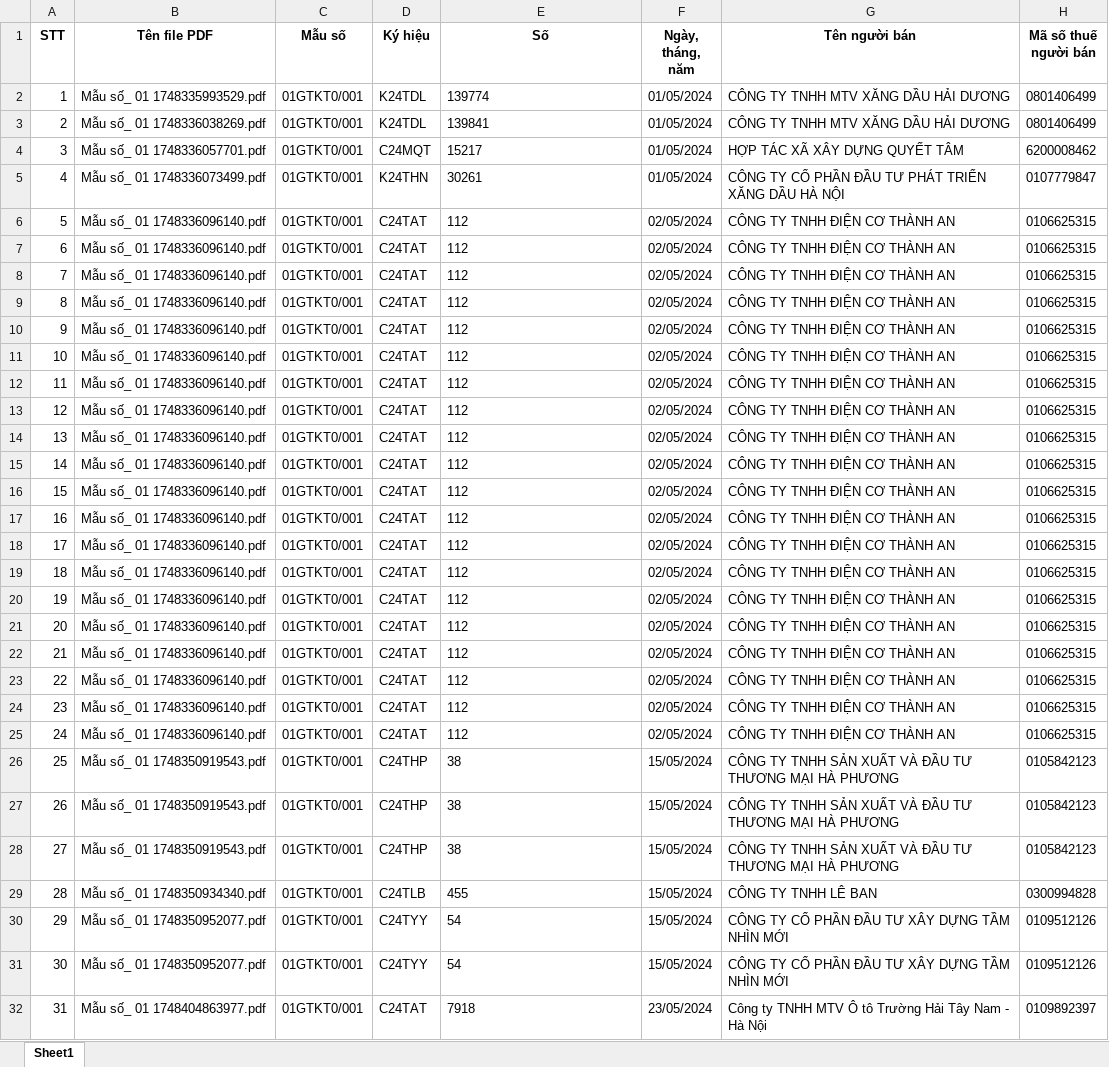
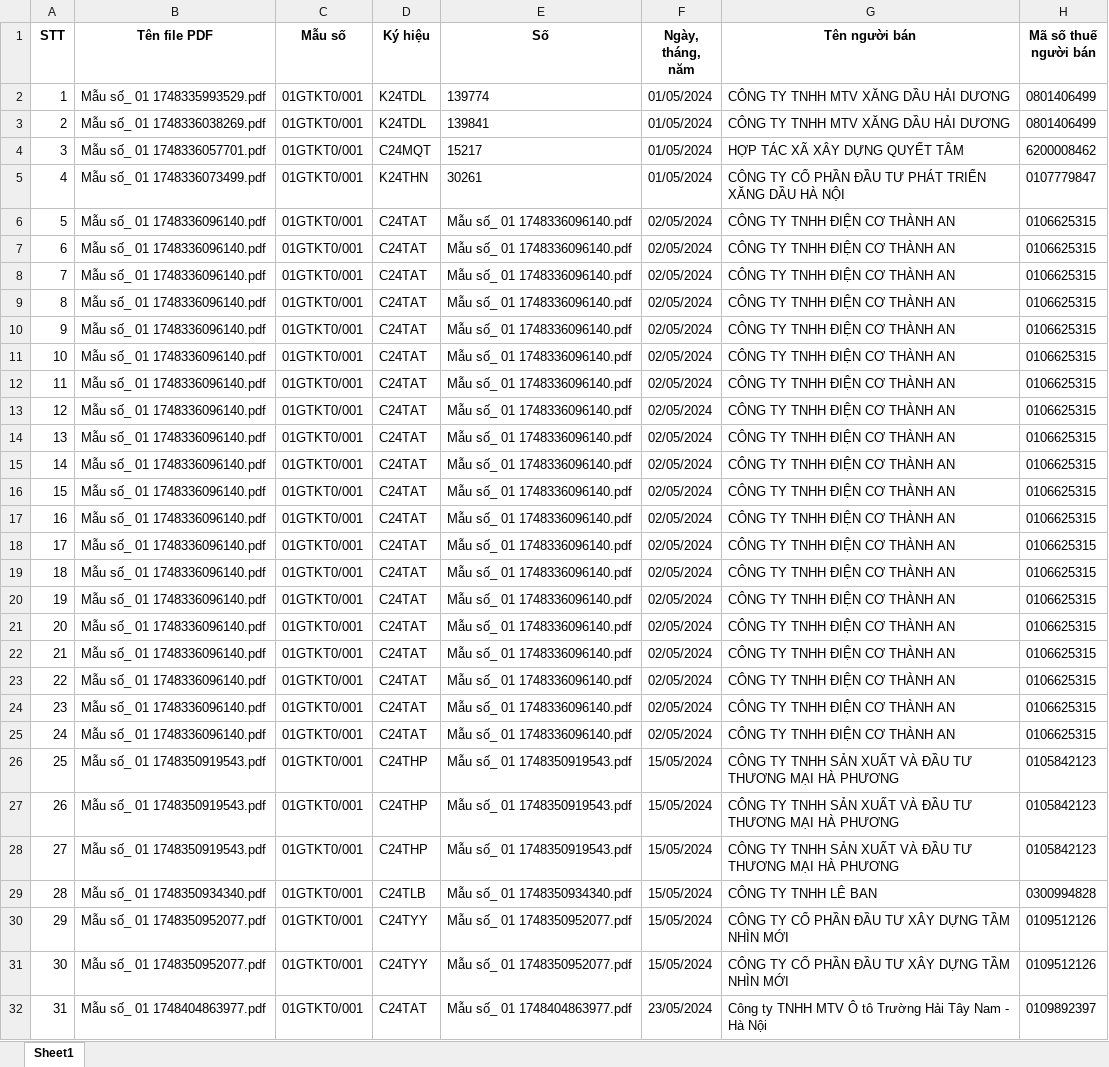
Before and after one commit to manhducvuu/yeuem, an Excel workbook: Ket_qua_hoa_don_final.xlsx, sheet Sheet1, drawn as a sheet; only a part is shown; values as stored, in another font and other column widths than the file's, no borders; the diff names each change by its address in the sheet, - before the commit and + after, or states it on an @@ line.

```diff
--- a/Ket_qua_hoa_don_final.xlsx (sheet Sheet1)
+++ b/Ket_qua_hoa_don_final.xlsx (sheet Sheet1)
-E6:E25 (Số): 112
+E6:E25 (Số): Mẫu số_ 01 1748336096140.pdf
-E26:E28 (Số): 38
+E26:E28 (Số): Mẫu số_ 01 1748350919543.pdf
-E29 (Số): 455
+E29 (Số): Mẫu số_ 01 1748350934340.pdf
-E30:E31 (Số): 54
+E30:E31 (Số): Mẫu số_ 01 1748350952077.pdf
-E32 (Số): 7918
+E32 (Số): Mẫu số_ 01 1748404863977.pdf
```
Also changed, not shown: 1 other file.
